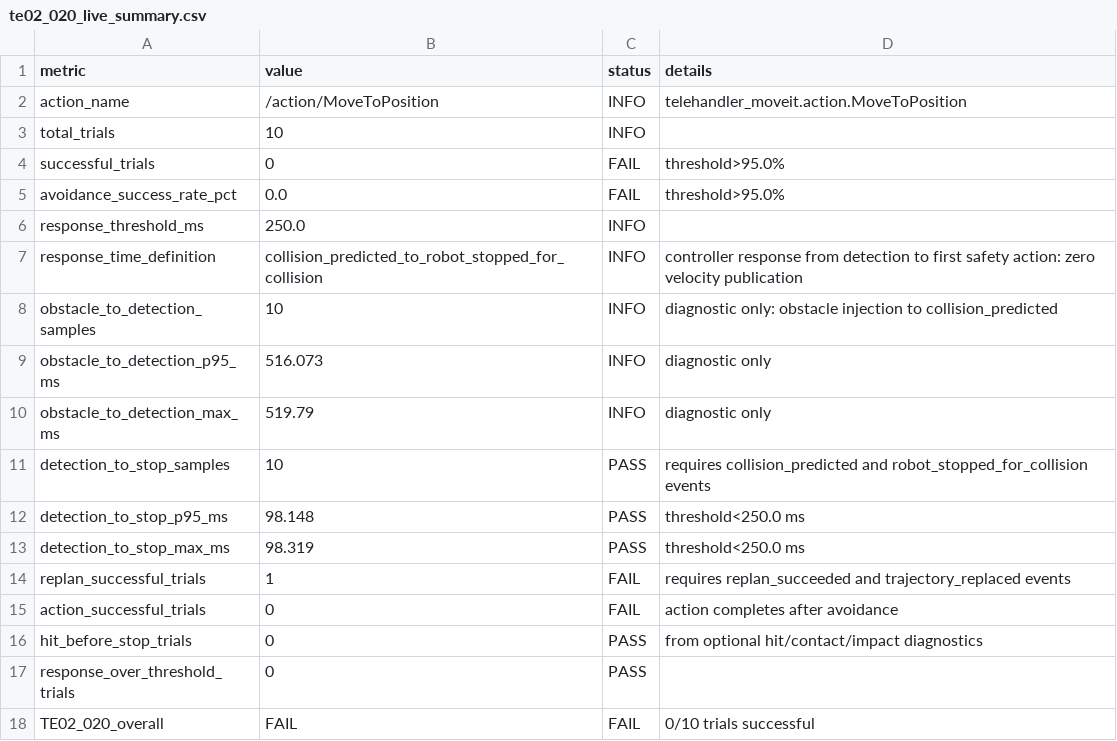
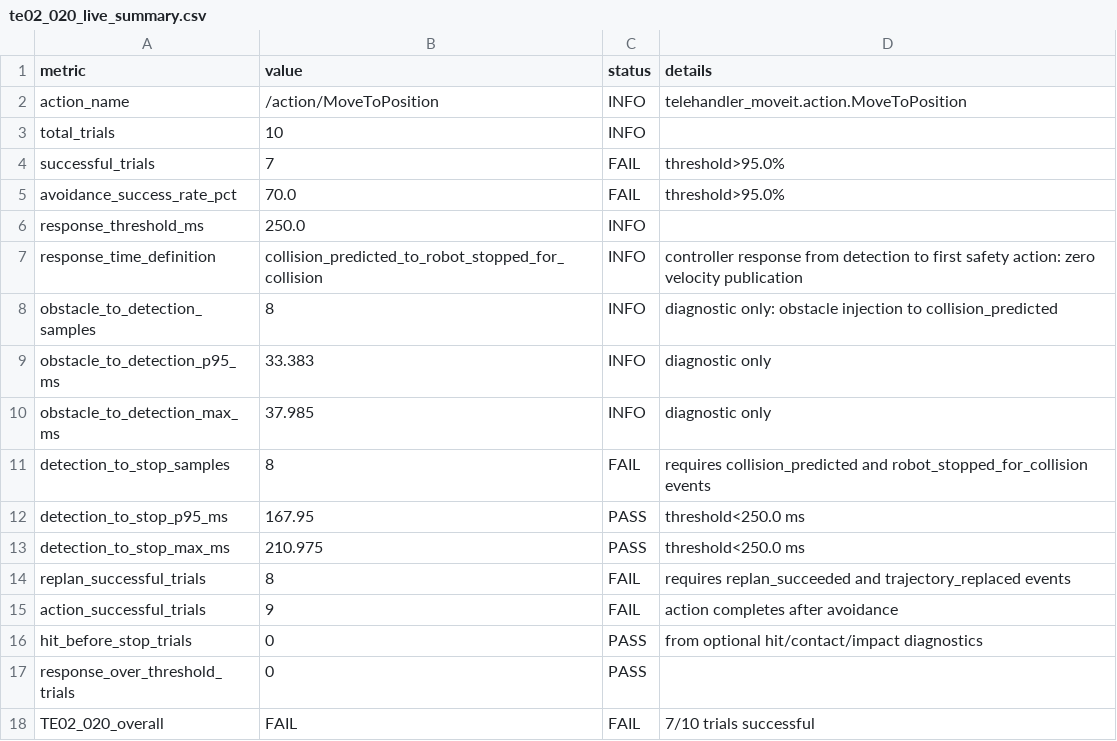
Before and after one commit to lucaspinacosta/Fortis_KPI, a CSV file: KPI/TE02_020/te02_020_live_summary.csv, drawn as a sheet.

```diff
--- a/KPI/TE02_020/te02_020_live_summary.csv
+++ b/KPI/TE02_020/te02_020_live_summary.csv
@@ -3,16 +3,16 @@ action_name,/action/MoveToPosition,INFO,telehandler_moveit.action.MoveToPosition
 total_trials,10,INFO,
-successful_trials,0,FAIL,threshold>95.0%
-avoidance_success_rate_pct,0.0,FAIL,threshold>95.0%
+successful_trials,7,FAIL,threshold>95.0%
+avoidance_success_rate_pct,70.0,FAIL,threshold>95.0%
 response_threshold_ms,250.0,INFO,
 response_time_definition,collision_predicted_to_robot_stopped_for_collision,INFO,controller response from detection to first safety action: zero velocity publication
-obstacle_to_detection_samples,10,INFO,diagnostic only: obstacle injection to collision_predicted
-obstacle_to_detection_p95_ms,516.073,INFO,diagnostic only
-obstacle_to_detection_max_ms,519.79,INFO,diagnostic only
-detection_to_stop_samples,10,PASS,requires collision_predicted and robot_stopped_for_collision events
-detection_to_stop_p95_ms,98.148,PASS,threshold<250.0 ms
-detection_to_stop_max_ms,98.319,PASS,threshold<250.0 ms
-replan_successful_trials,1,FAIL,requires replan_succeeded and trajectory_replaced events
-action_successful_trials,0,FAIL,action completes after avoidance
+obstacle_to_detection_samples,8,INFO,diagnostic only: obstacle injection to collision_predicted
+obstacle_to_detection_p95_ms,33.383,INFO,diagnostic only
+obstacle_to_detection_max_ms,37.985,INFO,diagnostic only
+detection_to_stop_samples,8,FAIL,requires collision_predicted and robot_stopped_for_collision events
+detection_to_stop_p95_ms,167.95,PASS,threshold<250.0 ms
+detection_to_stop_max_ms,210.975,PASS,threshold<250.0 ms
+replan_successful_trials,8,FAIL,requires replan_succeeded and trajectory_replaced events
+action_successful_trials,9,FAIL,action completes after avoidance
 hit_before_stop_trials,0,PASS,from optional hit/contact/impact diagnostics
 response_over_threshold_trials,0,PASS,
-TE02_020_overall,FAIL,FAIL,0/10 trials successful
+TE02_020_overall,FAIL,FAIL,7/10 trials successful
```
Also changed, not shown: KPI/TE02_020/te02_020_live_trial_results.csv, 4 other files.
